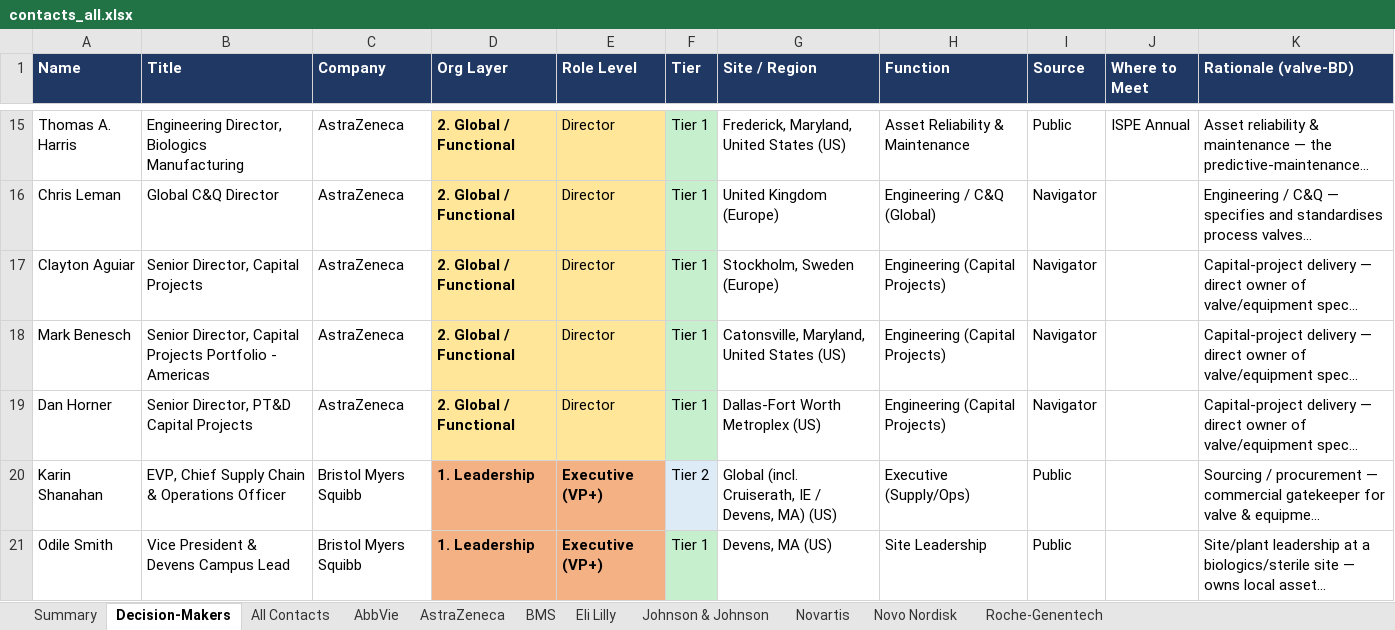
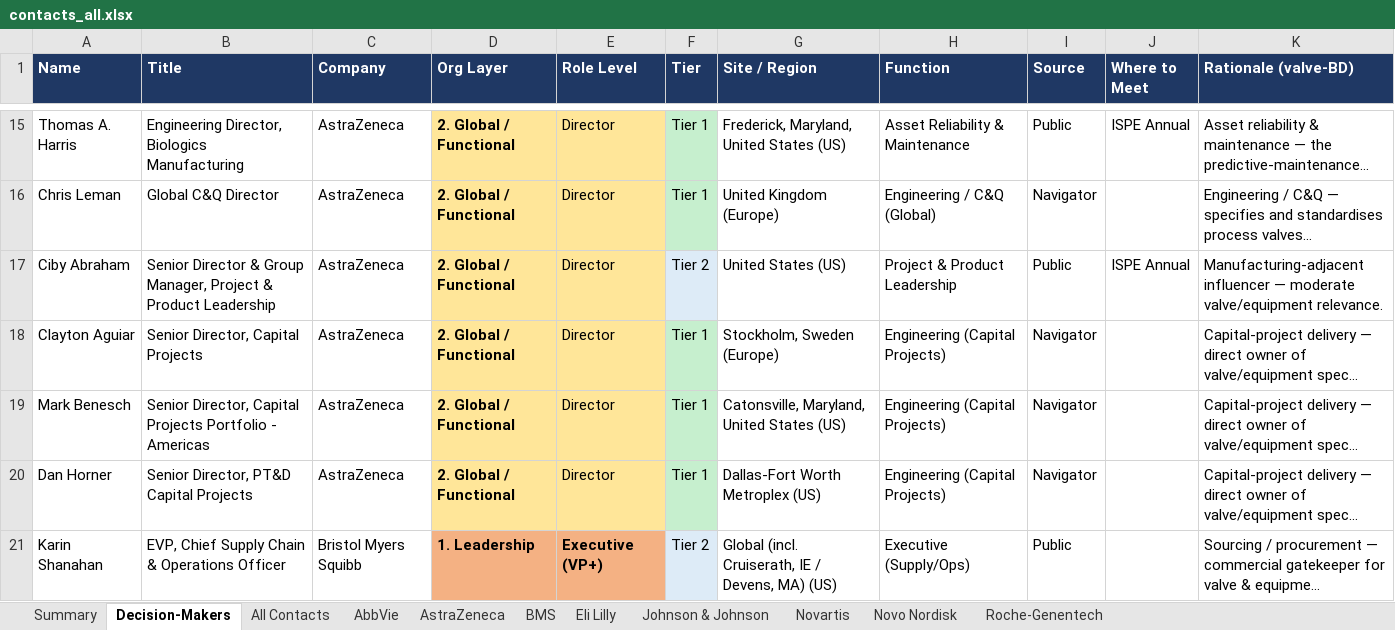
Before and after one commit to milescapper1-oss/claude-code, an Excel workbook: networkmap/data/contacts_all.xlsx, sheet Decision-Makers, drawn as a sheet; only a part is shown, gaps mark what is left out; the shorter side is filled out with more unchanged rows; long unchanged cells end in …; values as stored, in another font and other column widths than the file's, no borders; the diff covers the shown part only; the diff names each change by its address in the sheet, - before the commit and + after, or states it on an @@ line.

```diff
--- a/networkmap/data/contacts_all.xlsx (sheet Decision-Makers)
+++ b/networkmap/data/contacts_all.xlsx (sheet Decision-Makers)
+row 17: Ciby Abraham | Senior Director & Group Manager, Project & Product Leadership | AstraZeneca | 2. Global / Functional | Director | Tier 2 | United States (US) | Project & Product Leadership | Public | ISPE Annual | Manufacturing-adjacent influencer — moderate valve/equipment relevance.
```
Also changed, not shown: 3 added rows elsewhere in this sheet, sheet All Contacts, sheet BMS, sheet Summary, sheet Roche-Genentech, sheet AstraZeneca, sheet Johnson & Johnson, 1 more sheet, 5 other files.
